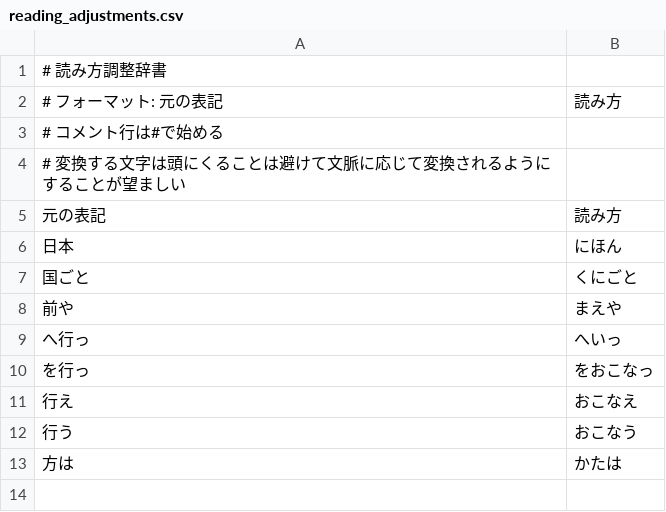
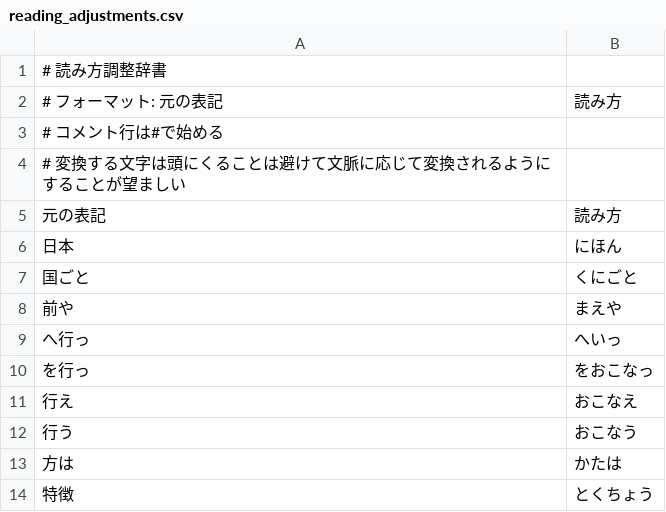
Before and after one commit to guraeru/Style-Bert-VITS2, a CSV file: dubbing_tools/reading_adjustments.csv, drawn as a sheet; the diff names each change by its address in the sheet, - before the commit and + after, or states it on an @@ line.

```diff
--- a/dubbing_tools/reading_adjustments.csv
+++ b/dubbing_tools/reading_adjustments.csv
+row 14: 特徴 | とくちょう
```
Also changed, not shown: 1 other file.
